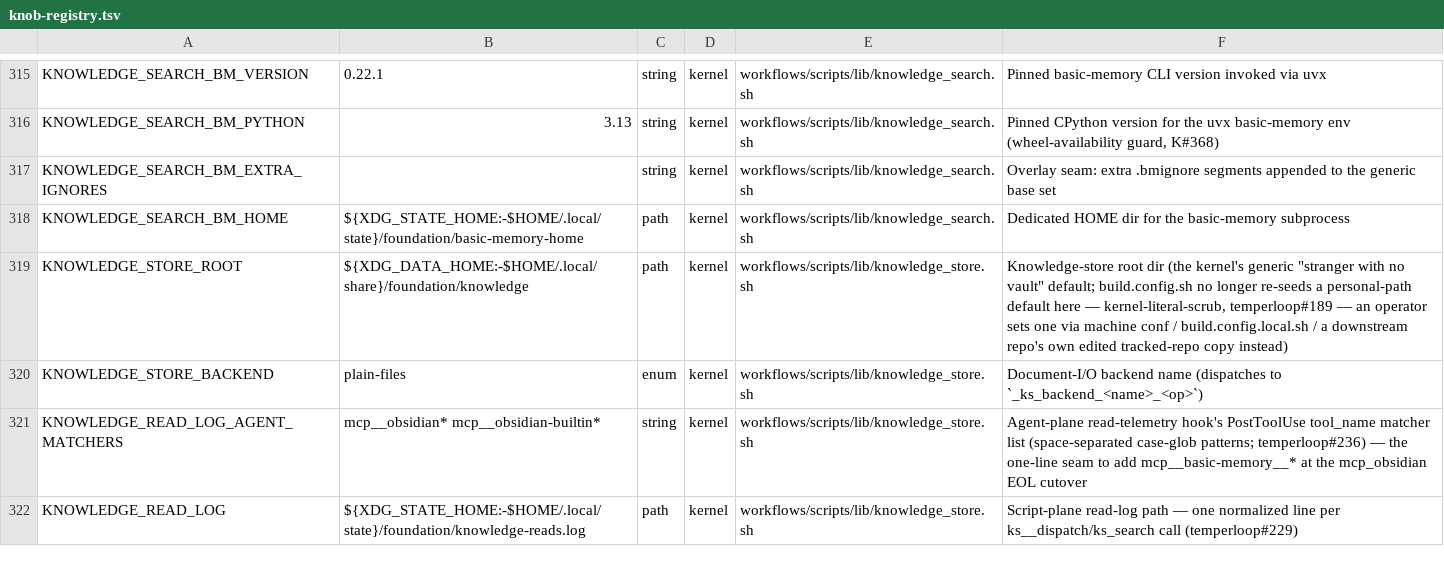
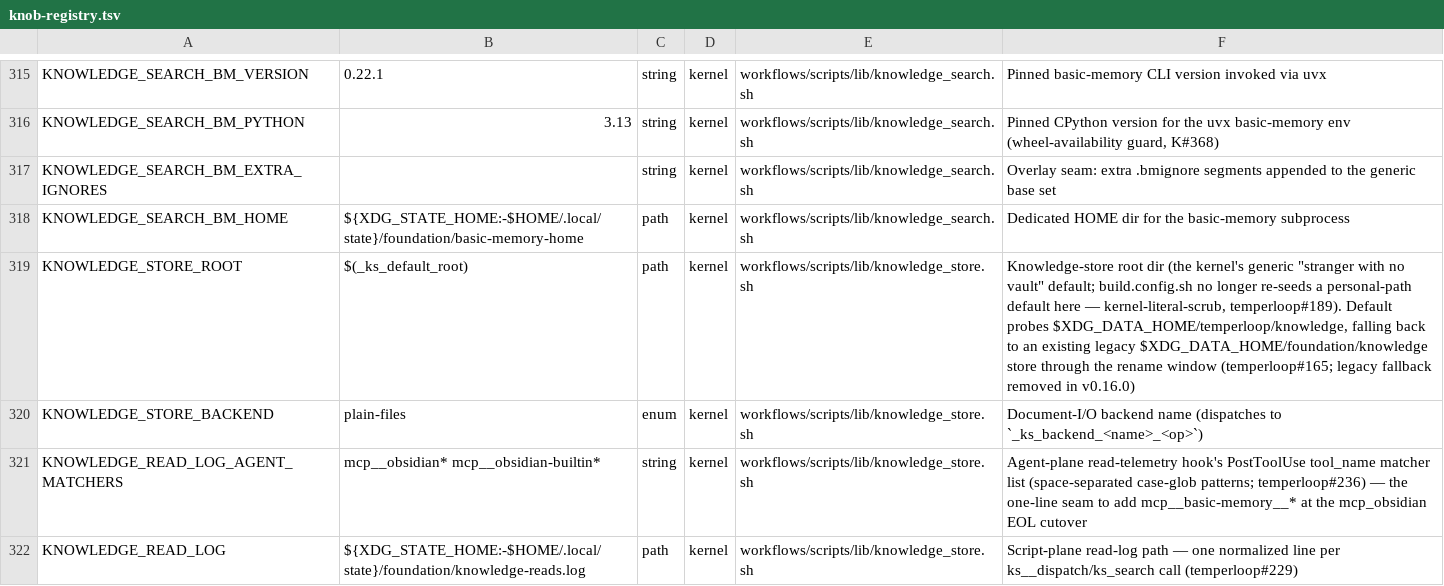
Before and after one commit to Towheads/temperloop, a TSV file: workflows/scripts/config/knob-registry.tsv, drawn as a sheet; only a part is shown, gaps mark what is left out.

```diff
--- a/workflows/scripts/config/knob-registry.tsv
+++ b/workflows/scripts/config/knob-registry.tsv
@@ -318,3 +318,3 @@ KNOWLEDGE_SEARCH_BM_EXTRA_IGNORES		string	kernel	workflows/scripts/lib/knowledge
 KNOWLEDGE_SEARCH_BM_HOME	${XDG_STATE_HOME:-$HOME/.local/state}/foundation/basic-memory-home	path	kernel	workflows/scripts/lib/knowledge_search.sh	Dedicated HOME dir for the basic-memory subprocess
-KNOWLEDGE_STORE_ROOT	${XDG_DATA_HOME:-$HOME/.local/share}/foundation/knowledge	path	kernel	workflows/scripts/lib/knowledge_store.sh	Knowledge-store root dir (the kernel's generic "stranger with no vault" default; build.config.sh no longer re-seeds a personal-path default here — kernel-literal-scrub, temperloop#189 — an operator sets one via machine conf / build.config.local.sh / a downstream repo's own edited tracked-repo copy instead)
+KNOWLEDGE_STORE_ROOT	$(_ks_default_root)	path	kernel	workflows/scripts/lib/knowledge_store.sh	Knowledge-store root dir (the kernel's generic "stranger with no vault" default; build.config.sh no longer re-seeds a personal-path default here — kernel-literal-scrub, temperloop#189). Default probes $XDG_DATA_HOME/temperloop/knowledge, falling back to an existing legacy $XDG_DATA_HOME/foundation/knowledge store through the rename window (temperloop#165; legacy fallback removed in v0.16.0)
 KNOWLEDGE_STORE_BACKEND	plain-files	enum	kernel	workflows/scripts/lib/knowledge_store.sh	Document-I/O backend name (dispatches to `_ks_backend_<name>_<op>`)
```
Also changed, not shown: 3 other files.
